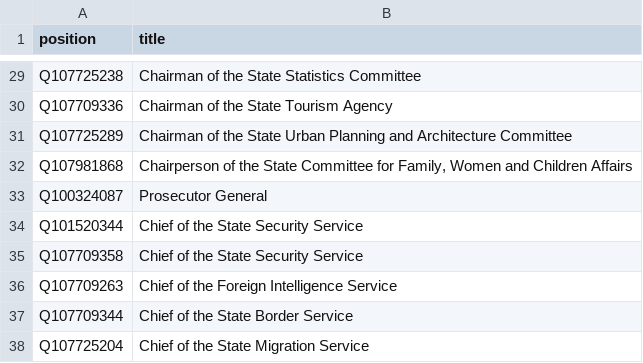
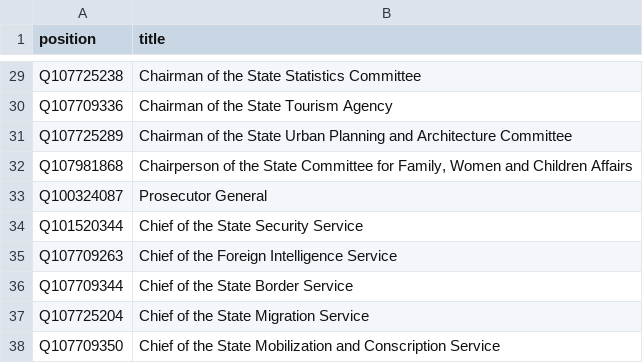
Before and after one commit to every-politician-scrapers/azerbaijan-cabinet, a CSV file: wikidata/wanted-positions.csv, drawn as a sheet; only a part is shown, gaps mark what is left out; the shorter side is filled out with more unchanged rows.

Commit message:
Remove redirected position

```diff
--- a/wikidata/wanted-positions.csv
+++ b/wikidata/wanted-positions.csv
@@ -34,3 +34,2 @@ Q100324087,Prosecutor General
 Q101520344,Chief of the State Security Service
-Q107709358,Chief of the State Security Service
 Q107709263,Chief of the Foreign Intelligence Service
```
